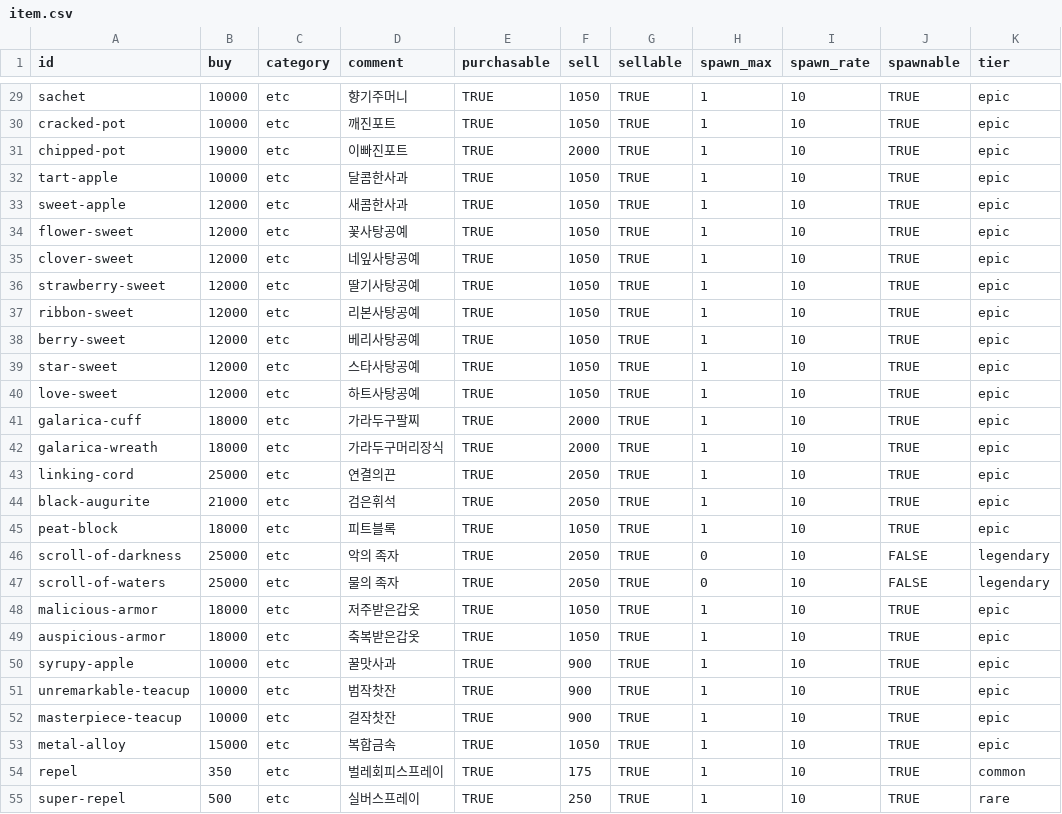
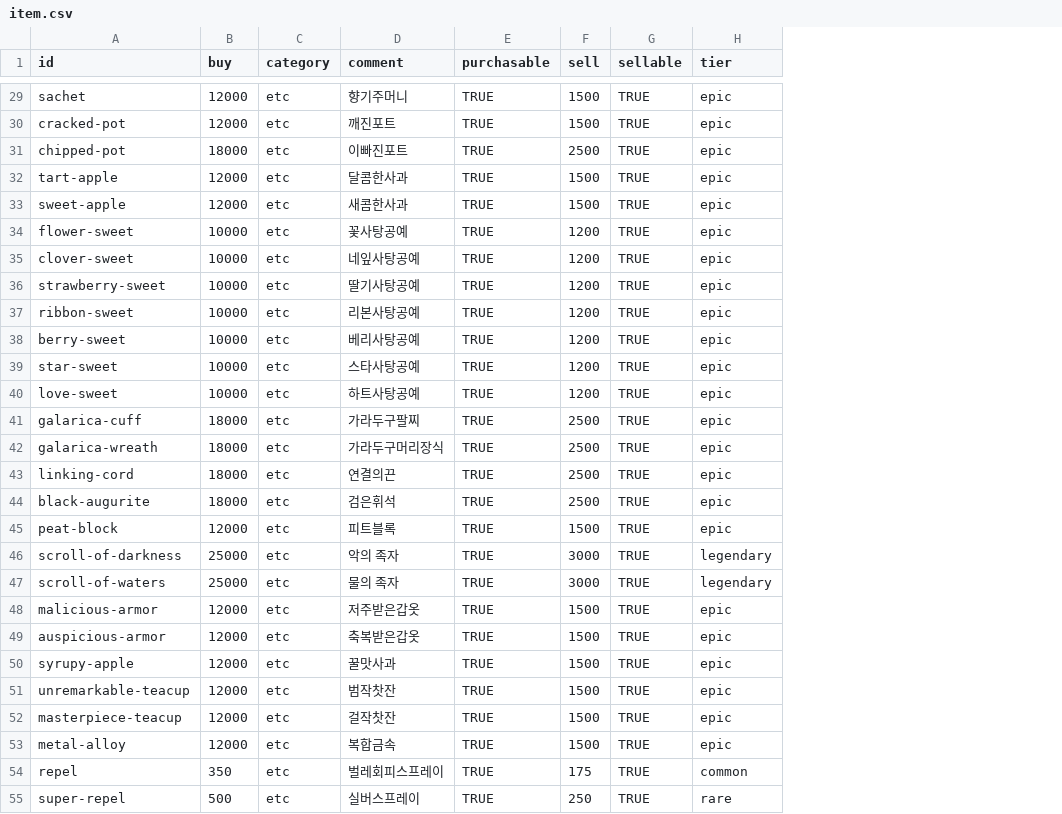
Before and after one commit to poposafari/server, a CSV file: lib/master/item.csv, drawn as a sheet; only a part is shown, gaps mark what is left out; the diff covers the shown part only; the diff names each change by its address in the sheet, - before the commit and + after, or states it on an @@ line.

Commit message:
feat(shared,api): rework item spawn with weighted pool
- Move item spawn metadata from item.csv to map.json
- Add MapItemEntry with weight field for per-map weighting
- Replace pickRandom with pickWeightedMany in safari service
- Drop spawnMax/spawnRate/spawnable from ItemData

```diff
--- a/lib/master/item.csv
+++ b/lib/master/item.csv
-column H (spawn_max), rows 29-55: 1 | 1 | 1 | 1 | 1 | 1 | 1 | 1 | 1 | 1 | 1 | 1 | 1 | 1 | 1 | 1 | 1 | 0 | 0 | 1 | 1 | 1 | 1 | 1 | 1 | 1 | 1
-column I (spawn_rate), rows 29-55: all 10
-column J (spawnable), rows 29-55: TRUE | TRUE | TRUE | TRUE | TRUE | TRUE | TRUE | TRUE | TRUE | TRUE | TRUE | TRUE | TRUE | TRUE | TRUE | TRUE | TRUE | FALSE | FALSE | TRUE | TRUE | TRUE | TRUE | TRUE | TRUE | TRUE | TRUE
-B29:B30 (buy): 10000
+B29:B30 (buy): 12000
-F29:F30 (sell): 1050
+F29:F30 (sell): 1500
-B31 (buy): 19000
+B31 (buy): 18000
-F31 (sell): 2000
+F31 (sell): 2500
-B32 (buy): 10000
+B32 (buy): 12000
-F32:F33 (sell): 1050
+F32:F33 (sell): 1500
-B34:B40 (buy): 12000
+B34:B40 (buy): 10000
-F34:F40 (sell): 1050
+F34:F40 (sell): 1200
-F41:F42 (sell): 2000
+F41:F42 (sell): 2500
-B43 (buy): 25000
+B43 (buy): 18000
-F43:F44 (sell): 2050
+F43:F44 (sell): 2500
-B44 (buy): 21000
+B44 (buy): 18000
-B45 (buy): 18000
+B45 (buy): 12000
-F45 (sell): 1050
+F45 (sell): 1500
-F46:F47 (sell): 2050
+F46:F47 (sell): 3000
-B48:B49 (buy): 18000
+B48:B49 (buy): 12000
-F48:F49 (sell): 1050
+F48:F49 (sell): 1500
-B50:B52 (buy): 10000
+B50:B52 (buy): 12000
-F50:F52 (sell): 900
+F50:F52 (sell): 1500
-B53 (buy): 15000
+B53 (buy): 12000
-F53 (sell): 1050
+F53 (sell): 1500
```
Also changed, not shown: 77 edited cells elsewhere in this file, lib/master/pokemon.csv, 4 other files.
